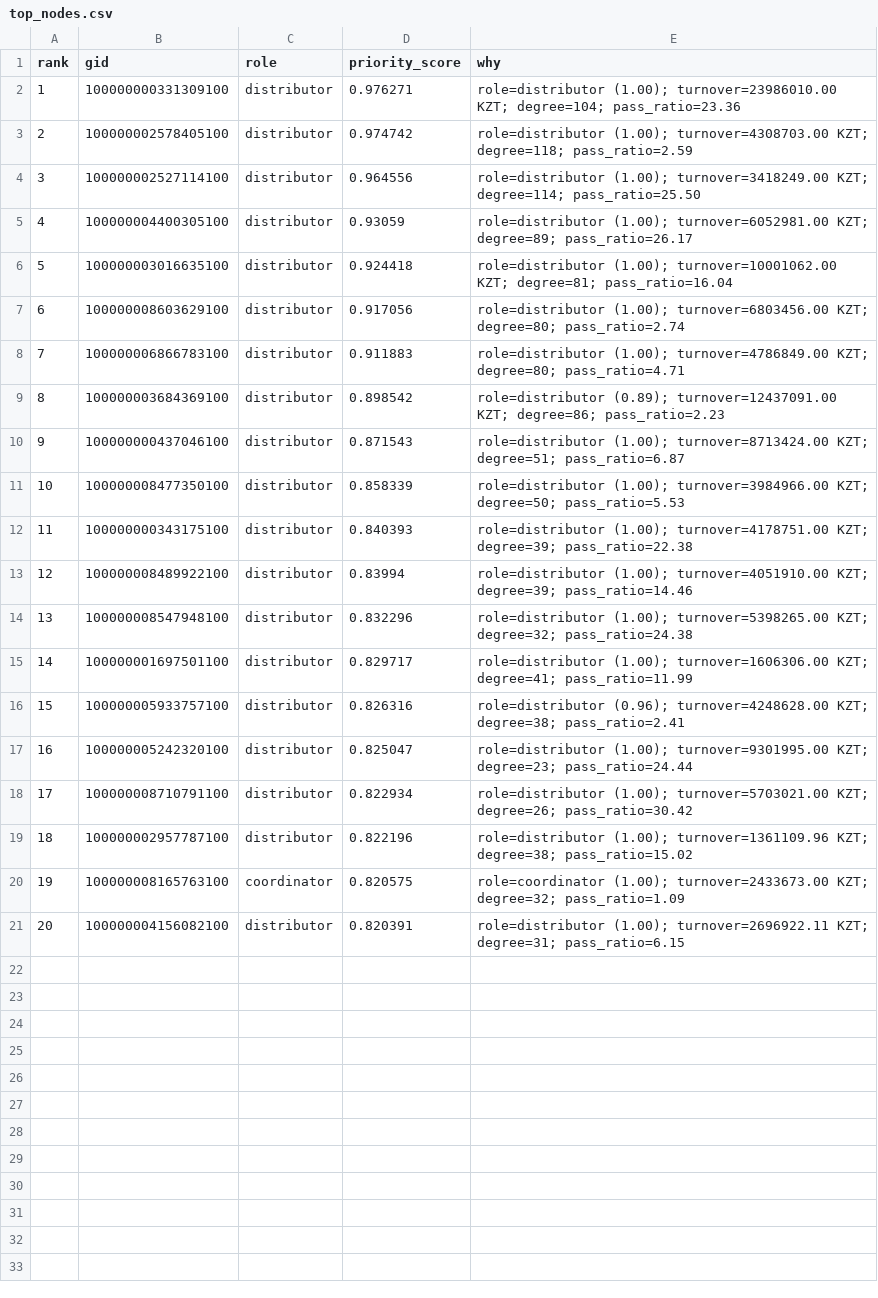
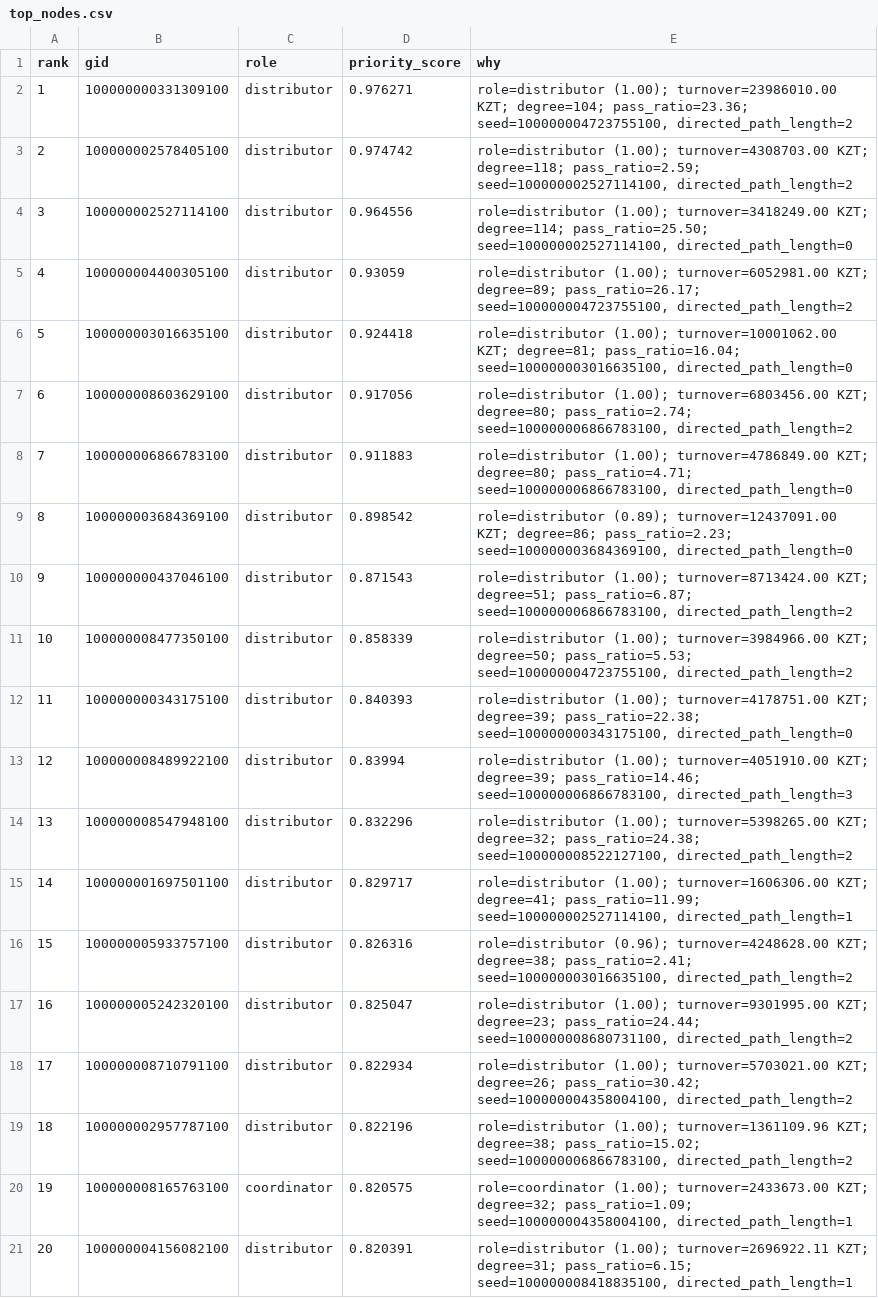
Before and after one commit to BAITC-Hacks/hack-6ad98f4c-ainterns, a CSV file: output/top_nodes.csv, drawn as a sheet.

Commit message:
Explain seed paths and cluster resilience

```diff
--- a/output/top_nodes.csv
+++ b/output/top_nodes.csv
@@ -1,21 +1,21 @@
 rank,gid,role,priority_score,why
-1,100000000331309100,distributor,0.976271,role=distributor (1.00); turnover=23986010.00 KZT; degree=104; pass_ratio=23.36
-2,100000002578405100,distributor,0.974742,role=distributor (1.00); turnover=4308703.00 KZT; degree=118; pass_ratio=2.59
-3,100000002527114100,distributor,0.964556,role=distributor (1.00); turnover=3418249.00 KZT; degree=114; pass_ratio=25.50
-4,100000004400305100,distributor,0.93059,role=distributor (1.00); turnover=6052981.00 KZT; degree=89; pass_ratio=26.17
-5,100000003016635100,distributor,0.924418,role=distributor (1.00); turnover=10001062.00 KZT; degree=81; pass_ratio=16.04
-6,100000008603629100,distributor,0.917056,role=distributor (1.00); turnover=6803456.00 KZT; degree=80; pass_ratio=2.74
-7,100000006866783100,distributor,0.911883,role=distributor (1.00); turnover=4786849.00 KZT; degree=80; pass_ratio=4.71
-8,100000003684369100,distributor,0.898542,role=distributor (0.89); turnover=12437091.00 KZT; degree=86; pass_ratio=2.23
-9,100000000437046100,distributor,0.871543,role=distributor (1.00); turnover=8713424.00 KZT; degree=51; pass_ratio=6.87
-10,100000008477350100,distributor,0.858339,role=distributor (1.00); turnover=3984966.00 KZT; degree=50; pass_ratio=5.53
-11,100000000343175100,distributor,0.840393,role=distributor (1.00); turnover=4178751.00 KZT; degree=39; pass_ratio=22.38
-12,100000008489922100,distributor,0.83994,role=distributor (1.00); turnover=4051910.00 KZT; degree=39; pass_ratio=14.46
-13,100000008547948100,distributor,0.832296,role=distributor (1.00); turnover=5398265.00 KZT; degree=32; pass_ratio=24.38
-14,100000001697501100,distributor,0.829717,role=distributor (1.00); turnover=1606306.00 KZT; degree=41; pass_ratio=11.99
-15,100000005933757100,distributor,0.826316,role=distributor (0.96); turnover=4248628.00 KZT; degree=38; pass_ratio=2.41
-16,100000005242320100,distributor,0.825047,role=distributor (1.00); turnover=9301995.00 KZT; degree=23; pass_ratio=24.44
-17,100000008710791100,distributor,0.822934,role=distributor (1.00); turnover=5703021.00 KZT; degree=26; pass_ratio=30.42
-18,100000002957787100,distributor,0.822196,role=distributor (1.00); turnover=1361109.96 KZT; degree=38; pass_ratio=15.02
-19,100000008165763100,coordinator,0.820575,role=coordinator (1.00); turnover=2433673.00 KZT; degree=32; pass_ratio=1.09
-20,100000004156082100,distributor,0.820391,role=distributor (1.00); turnover=2696922.11 KZT; degree=31; pass_ratio=6.15
+1,100000000331309100,distributor,0.976271,"role=distributor (1.00); turnover=23986010.00 KZT; degree=104; pass_ratio=23.36; seed=100000004723755100, directed_path_length=2"
+2,100000002578405100,distributor,0.974742,"role=distributor (1.00); turnover=4308703.00 KZT; degree=118; pass_ratio=2.59; seed=100000002527114100, directed_path_length=2"
+3,100000002527114100,distributor,0.964556,"role=distributor (1.00); turnover=3418249.00 KZT; degree=114; pass_ratio=25.50; seed=100000002527114100, directed_path_length=0"
+4,100000004400305100,distributor,0.93059,"role=distributor (1.00); turnover=6052981.00 KZT; degree=89; pass_ratio=26.17; seed=100000004723755100, directed_path_length=2"
+5,100000003016635100,distributor,0.924418,"role=distributor (1.00); turnover=10001062.00 KZT; degree=81; pass_ratio=16.04; seed=100000003016635100, directed_path_length=0"
+6,100000008603629100,distributor,0.917056,"role=distributor (1.00); turnover=6803456.00 KZT; degree=80; pass_ratio=2.74; seed=100000006866783100, directed_path_length=2"
+7,100000006866783100,distributor,0.911883,"role=distributor (1.00); turnover=4786849.00 KZT; degree=80; pass_ratio=4.71; seed=100000006866783100, directed_path_length=0"
+8,100000003684369100,distributor,0.898542,"role=distributor (0.89); turnover=12437091.00 KZT; degree=86; pass_ratio=2.23; seed=100000003684369100, directed_path_length=0"
+9,100000000437046100,distributor,0.871543,"role=distributor (1.00); turnover=8713424.00 KZT; degree=51; pass_ratio=6.87; seed=100000006866783100, directed_path_length=2"
+10,100000008477350100,distributor,0.858339,"role=distributor (1.00); turnover=3984966.00 KZT; degree=50; pass_ratio=5.53; seed=100000004723755100, directed_path_length=2"
+11,100000000343175100,distributor,0.840393,"role=distributor (1.00); turnover=4178751.00 KZT; degree=39; pass_ratio=22.38; seed=100000000343175100, directed_path_length=0"
+12,100000008489922100,distributor,0.83994,"role=distributor (1.00); turnover=4051910.00 KZT; degree=39; pass_ratio=14.46; seed=100000006866783100, directed_path_length=3"
+13,100000008547948100,distributor,0.832296,"role=distributor (1.00); turnover=5398265.00 KZT; degree=32; pass_ratio=24.38; seed=100000008522127100, directed_path_length=2"
+14,100000001697501100,distributor,0.829717,"role=distributor (1.00); turnover=1606306.00 KZT; degree=41; pass_ratio=11.99; seed=100000002527114100, directed_path_length=1"
+15,100000005933757100,distributor,0.826316,"role=distributor (0.96); turnover=4248628.00 KZT; degree=38; pass_ratio=2.41; seed=100000003016635100, directed_path_length=2"
+16,100000005242320100,distributor,0.825047,"role=distributor (1.00); turnover=9301995.00 KZT; degree=23; pass_ratio=24.44; seed=100000008680731100, directed_path_length=2"
+17,100000008710791100,distributor,0.822934,"role=distributor (1.00); turnover=5703021.00 KZT; degree=26; pass_ratio=30.42; seed=100000004358004100, directed_path_length=2"
+18,100000002957787100,distributor,0.822196,"role=distributor (1.00); turnover=1361109.96 KZT; degree=38; pass_ratio=15.02; seed=100000006866783100, directed_path_length=2"
+19,100000008165763100,coordinator,0.820575,"role=coordinator (1.00); turnover=2433673.00 KZT; degree=32; pass_ratio=1.09; seed=100000004358004100, directed_path_length=1"
+20,100000004156082100,distributor,0.820391,"role=distributor (1.00); turnover=2696922.11 KZT; degree=31; pass_ratio=6.15; seed=100000008418835100, directed_path_length=1"
```
Also changed, not shown: 2 other files.
